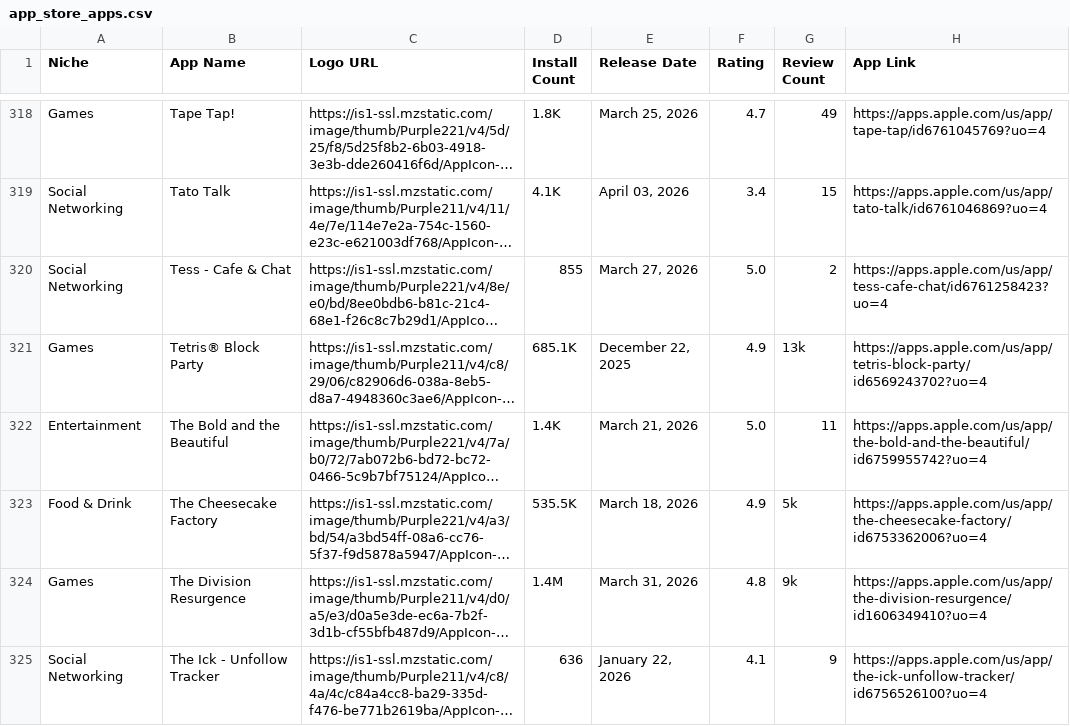
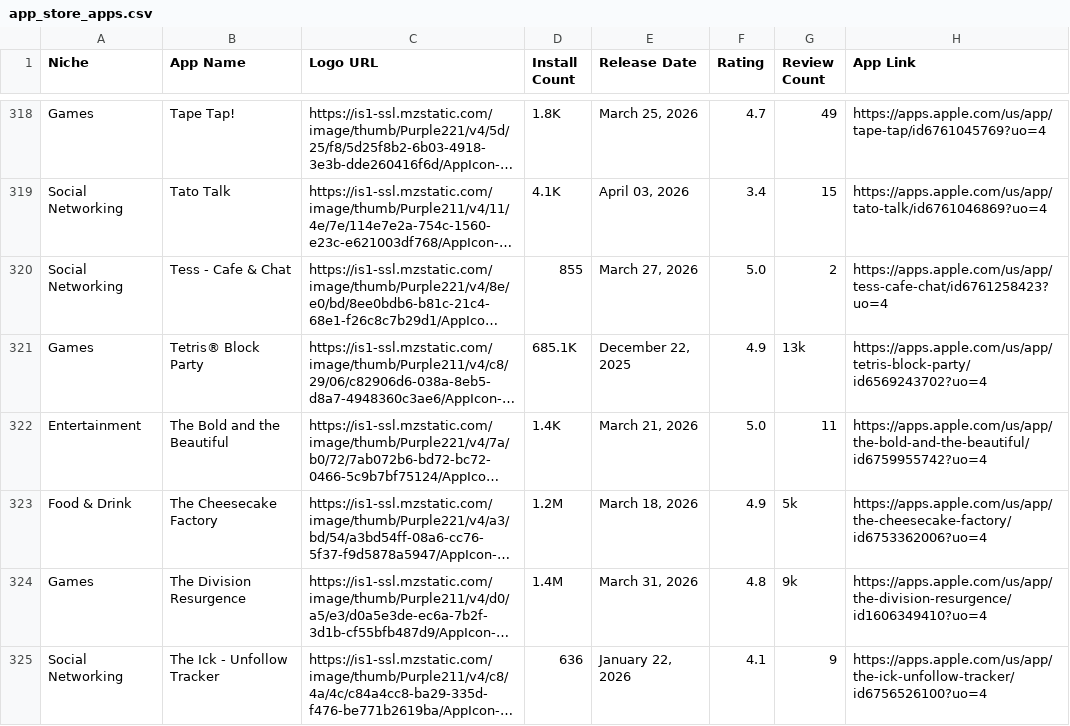
Before and after one commit to zakariaferzazi/automations_saso, a CSV file: app_store_apps.csv, drawn as a sheet; only a part is shown, gaps mark what is left out; long unchanged cells end in …; the diff covers the shown part only; the diff names each change by its address in the sheet, - before the commit and + after, or states it on an @@ line.

```diff
--- a/app_store_apps.csv
+++ b/app_store_apps.csv
-D323 (Install Count): 535.5K
+D323 (Install Count): 1.2M
```
Also changed, not shown: 96 edited cells elsewhere in this file.
